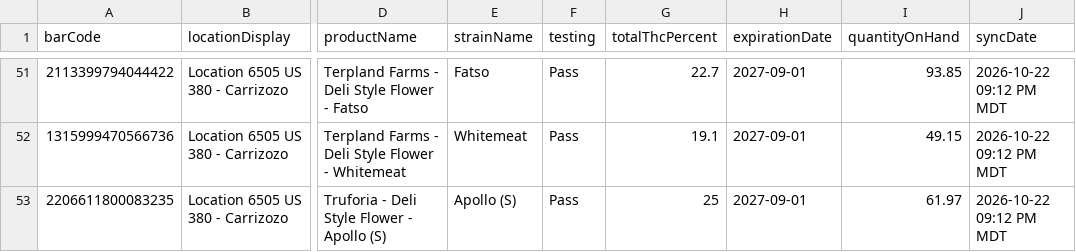
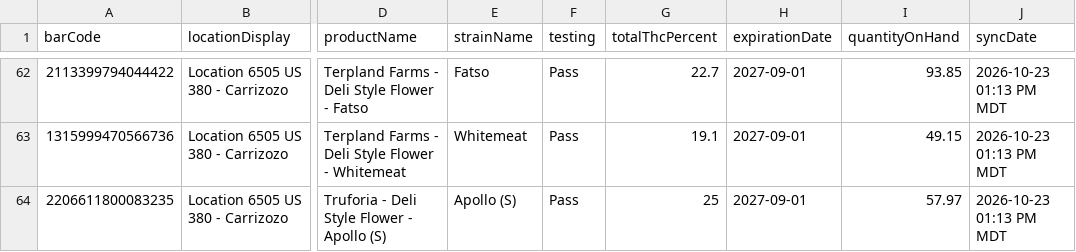
Before and after one commit to thefixinhixon/fixinhixon, a CSV file: tools/current-inventory-licensee.csv, drawn as a sheet; only a part is shown, gaps mark what is left out; addresses are those after the commit; the diff covers the shown part only; the diff names each change by its address in the sheet, - before the commit and + after, or states it on an @@ line.

Commit message:
Label generator: BioTrack deli stock sync 2026-10-23 01:13 PM MDT (63 lots)

```diff
--- a/tools/current-inventory-licensee.csv
+++ b/tools/current-inventory-licensee.csv
-J62:J64 (syncDate): 2026-10-22 09:12 PM MDT
+J62:J64 (syncDate): 2026-10-23 01:13 PM MDT
-I64 (quantityOnHand): 61.97
+I64 (quantityOnHand): 57.97
```
Also changed, not shown: 11 added rows and 53 edited cells elsewhere in this file.
